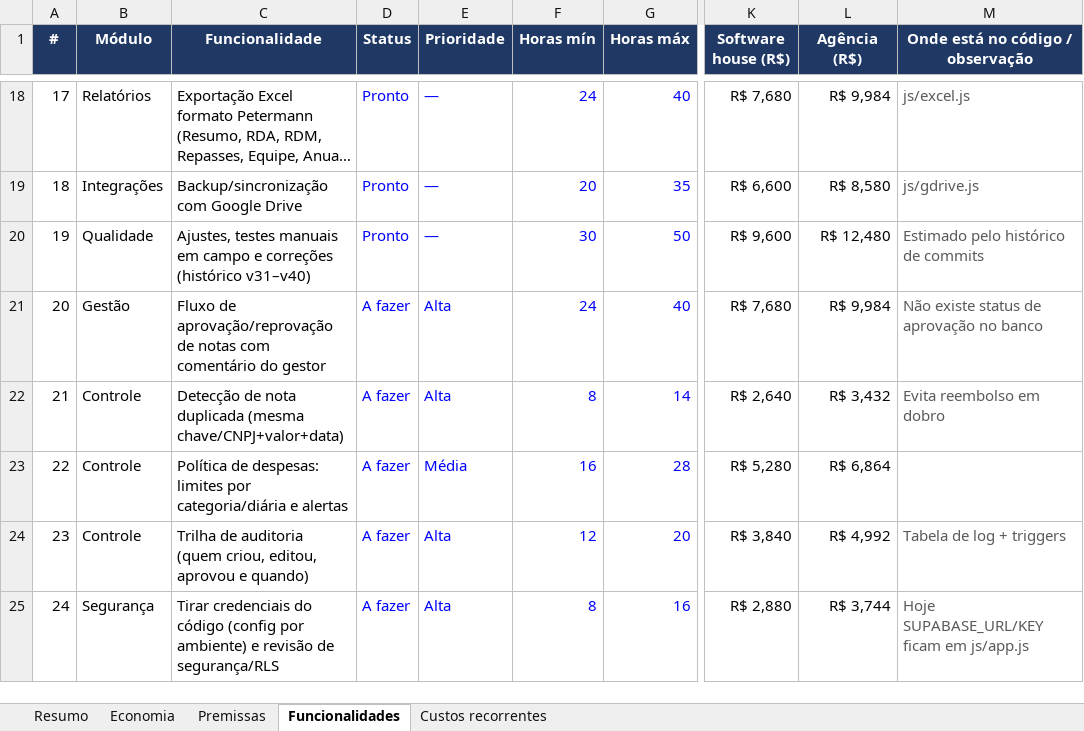
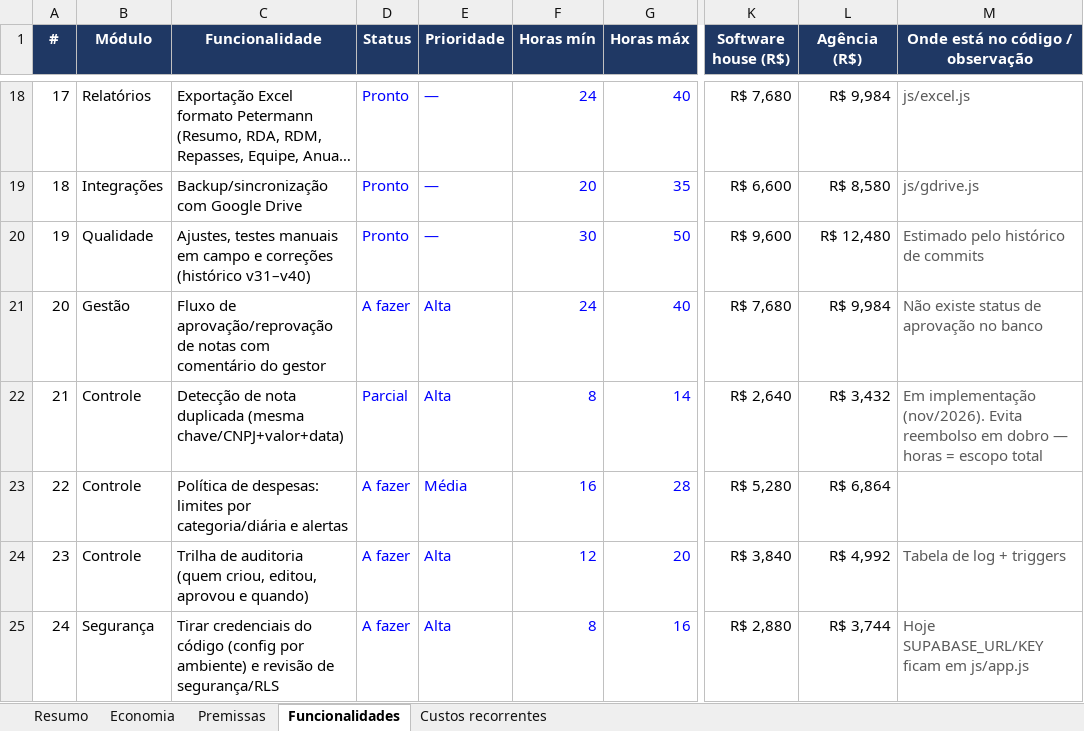
Before and after one commit to cleitonjussara-coder/rda-rdm-app, an Excel workbook: docs/estimativa-custos-petermann-app.xlsx, sheet Funcionalidades, drawn as a sheet; only a part is shown, gaps mark what is left out; long unchanged cells end in …; values as stored, in another font and other column widths than the file's, no borders; charts and pictures and conditional formats not drawn; the diff names each change by its address in the sheet, - before the commit and + after, or states it on an @@ line.

```diff
--- a/docs/estimativa-custos-petermann-app.xlsx (sheet Funcionalidades)
+++ b/docs/estimativa-custos-petermann-app.xlsx (sheet Funcionalidades)
-D22 (Status): A fazer
+D22 (Status): Parcial
-M22 (Onde está no código / observação): Evita reembolso em dobro
+M22 (Onde está no código / observação): Em implementação (nov/2026). Evita reembolso em dobro — horas = escopo total
```
Also changed, not shown: sheet Resumo, sheet Economia, formulas that keep their value.
